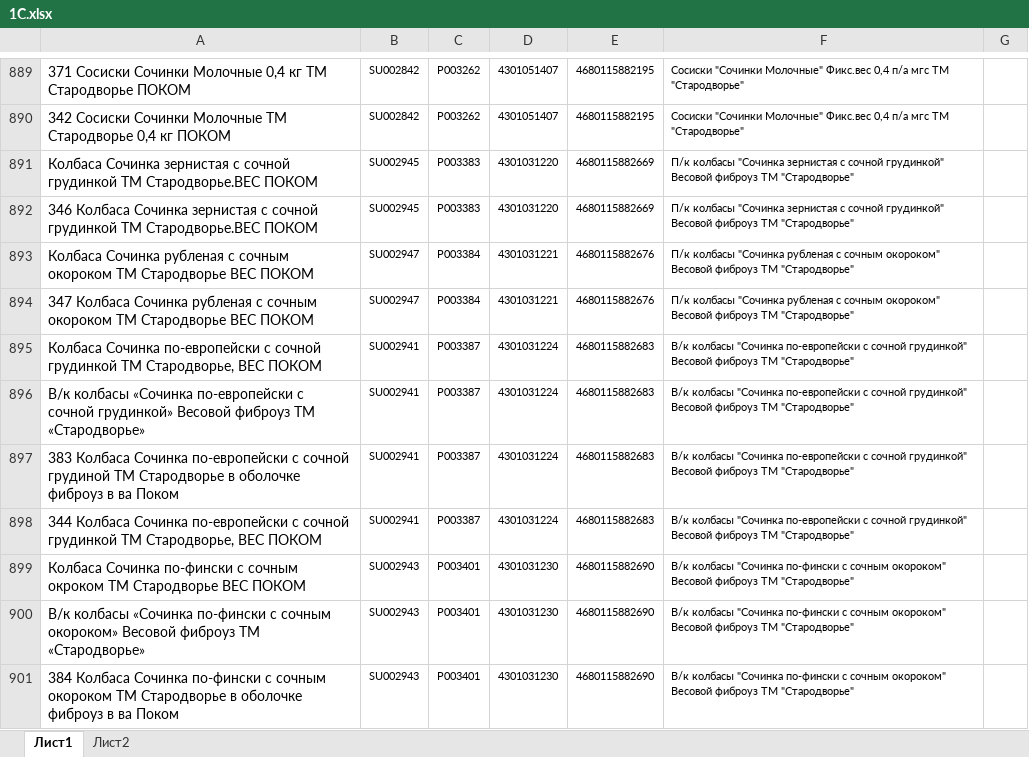
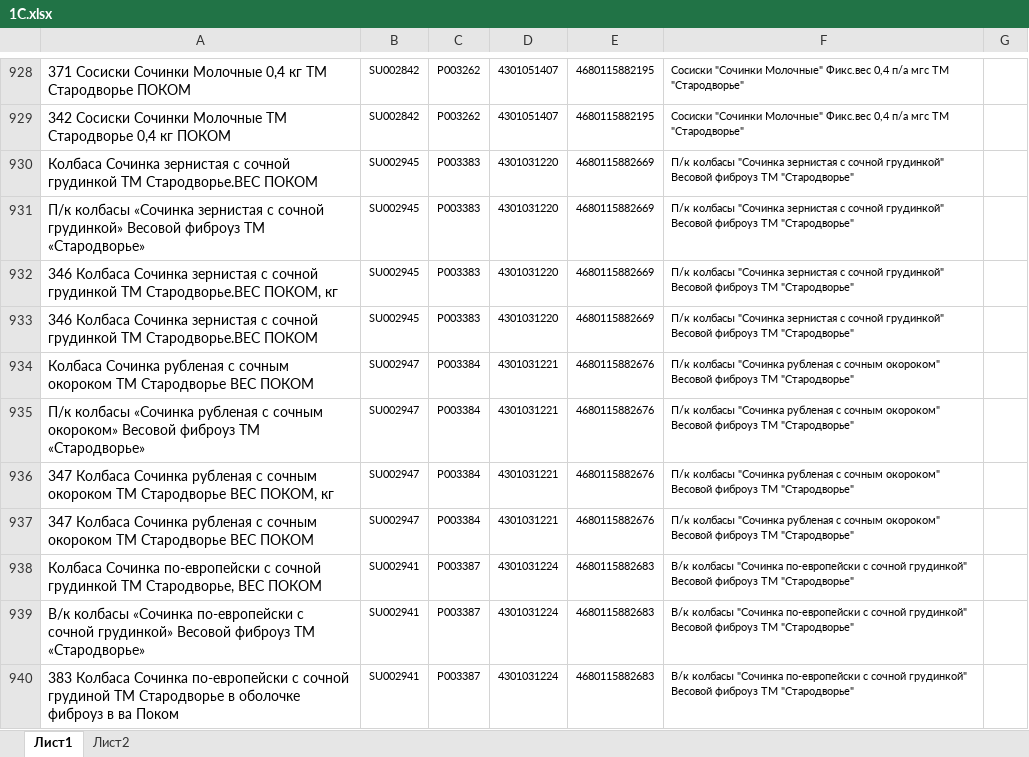
Before and after one commit to Fejanin/pokom_ki, an Excel workbook: moduls/1С.xlsx, sheet Лист1, drawn as a sheet; only a part is shown, gaps mark what is left out; the shorter side is filled out with more unchanged rows; values as stored, in another font and other column widths than the file's, no borders; the diff covers the shown part only; the diff names each change by its address in the sheet, - before the commit and + after, or states it on an @@ line.

```diff
--- a/moduls/1С.xlsx (sheet Лист1)
+++ b/moduls/1С.xlsx (sheet Лист1)
+row 931: П/к колбасы «Сочинка зернистая с сочной грудинкой» Весовой фиброуз ТМ «Стародворье» | SU002945 | P003383 | 4301031220 | 4680115882669 | П/к колбасы "Сочинка зернистая с сочной грудинкой" Весовой фиброуз ТМ "Стародворье"
+row 932: 346 Колбаса Сочинка зернистая с сочной грудинкой ТМ Стародворье.ВЕС ПОКОМ, кг | SU002945 | P003383 | 4301031220 | 4680115882669 | П/к колбасы "Сочинка зернистая с сочной грудинкой" Весовой фиброуз ТМ "Стародворье"
+row 935: П/к колбасы «Сочинка рубленая с сочным окороком» Весовой фиброуз ТМ «Стародворье» | SU002947 | P003384 | 4301031221 | 4680115882676 | П/к колбасы "Сочинка рубленая с сочным окороком" Весовой фиброуз ТМ "Стародворье"
+row 936: 347 Колбаса Сочинка рубленая с сочным окороком ТМ Стародворье ВЕС ПОКОМ, кг | SU002947 | P003384 | 4301031221 | 4680115882676 | П/к колбасы "Сочинка рубленая с сочным окороком" Весовой фиброуз ТМ "Стародворье"
```
Also changed, not shown: 56 added rows, 6 removed rows and 27 edited cells elsewhere in this sheet, moduls/old_CKU.xlsx, 9 other files.
